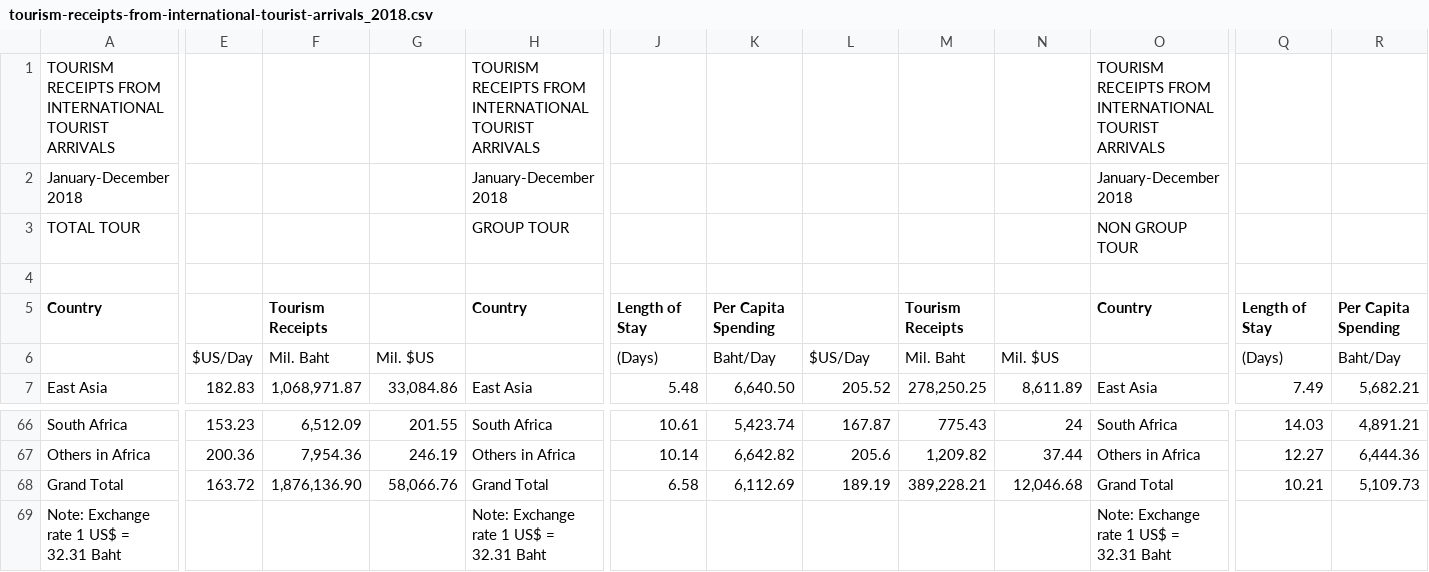
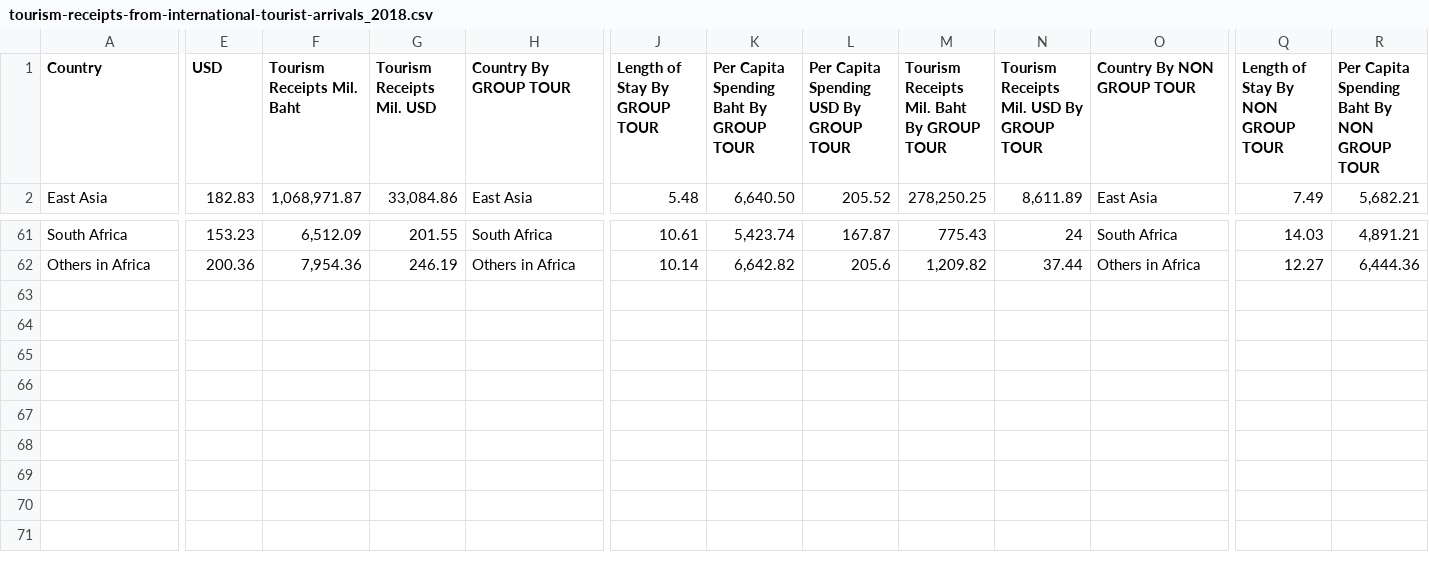
Before and after one commit to Watthachai/PythonLabs, a CSV file: GraphVisualization/src/database/tourism-receipts-from-international-tourist-arrivals_2018.csv, drawn as a sheet; only a part is shown, gaps mark what is left out; removed rows and columns are numbered as before the commit, all else as after; rows hold the shown columns only; the diff covers the shown part only; the diff names each change by its address in the sheet, - before the commit and + after, or states it on an @@ line.

```diff
--- a/GraphVisualization/src/database/tourism-receipts-from-international-tourist-arrivals_2018.csv
+++ b/GraphVisualization/src/database/tourism-receipts-from-international-tourist-arrivals_2018.csv
-row 1: TOURISM RECEIPTS FROM INTERNATIONAL TOURIST ARRIVALS |  |  |  | TOURISM RECEIPTS FROM INTERNATIONAL TOURIST ARRIVALS |  |  |  |  |  | TOURISM RECEIPTS FROM INTERNATIONAL TOURIST ARRIVALS
-row 2: January-December 2018 |  |  |  | January-December 2018 |  |  |  |  |  | January-December 2018
-row 3: TOTAL TOUR |  |  |  | GROUP TOUR |  |  |  |  |  | NON GROUP TOUR
-row 4: (empty)
-E1: (empty)
+E1: USD
-F1: Tourism Receipts
+F1: Tourism Receipts Mil. Baht
-G1: (empty)
+G1: Tourism Receipts Mil. USD
-H1: Country
+H1: Country By GROUP TOUR
-J1: Length of Stay
+J1: Length of Stay By GROUP TOUR
-K1: Per Capita Spending
+K1: Per Capita Spending Baht By GROUP TOUR
-L1: (empty)
+L1: Per Capita Spending USD By GROUP TOUR
-M1: Tourism Receipts
+M1: Tourism Receipts Mil. Baht By GROUP TOUR
-N1: (empty)
+N1: Tourism Receipts Mil. USD By GROUP TOUR
-O1: Country
+O1: Country By NON GROUP TOUR
-Q1: Length of Stay
+Q1: Length of Stay By NON GROUP TOUR
-R1: Per Capita Spending
+R1: Per Capita Spending Baht By NON GROUP TOUR
-row 6:  | $US/Day | Mil. Baht | Mil. $US |  | (Days) | Baht/Day | $US/Day | Mil. Baht | Mil. $US |  | (Days) | Baht/Day
-row 68: Grand Total | 163.72 | 1,876,136.90 | 58,066.76 | Grand Total | 6.58 | 6,112.69 | 189.19 | 389,228.21 | 12,046.68 | Grand Total | 10.21 | 5,109.73
-row 69: Note: Exchange rate 1 US$ = 32.31 Baht |  |  |  | Note: Exchange rate 1 US$ = 32.31 Baht |  |  |  |  |  | Note: Exchange rate 1 US$ = 32.31 Baht
```
Also changed, not shown: 5 edited cells elsewhere in this file, GraphVisualization/src/database/tourism-receipts-from-international-tourist-arrivals_2019.csv, 30 other files.
